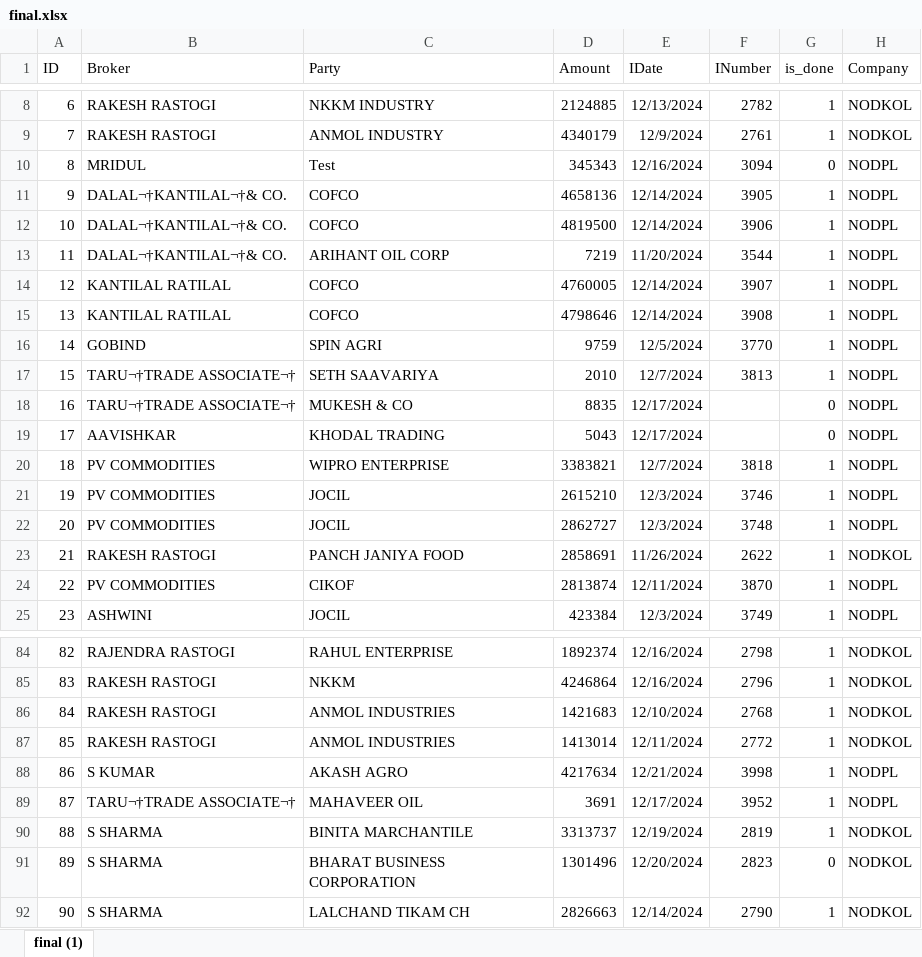
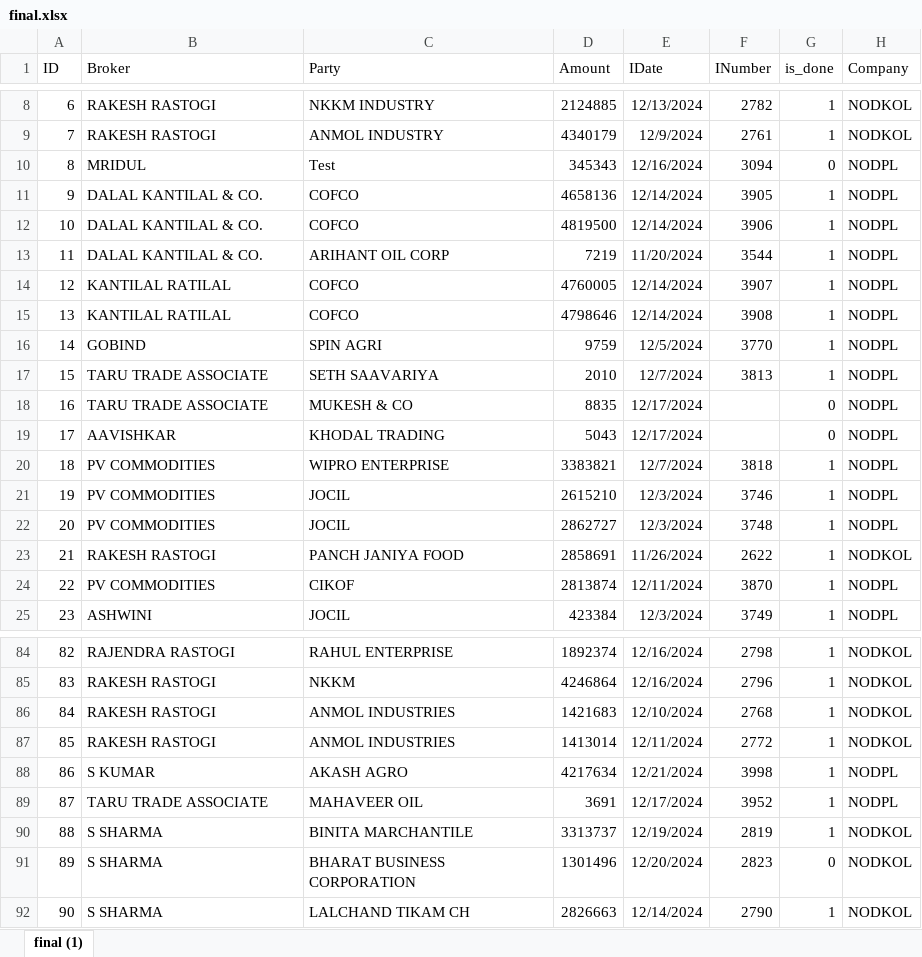
Before and after one commit to coolmridul/netaji-oil-depot, an Excel workbook: final.xlsx, sheet final (1), drawn as a sheet; only a part is shown, gaps mark what is left out; values as stored, in another font and other column widths than the file's, no borders; the diff names each change by its address in the sheet, - before the commit and + after, or states it on an @@ line.

```diff
--- a/final.xlsx (sheet final (1))
+++ b/final.xlsx (sheet final (1))
-B11:B13 (Broker): DALAL¬†KANTILAL¬†& CO.
+B11:B13 (Broker): DALAL KANTILAL & CO.
-B17:B18 (Broker): TARU¬†TRADE ASSOCIATE¬†
+B17:B18 (Broker): TARU TRADE ASSOCIATE
-B89 (Broker): TARU¬†TRADE ASSOCIATE¬†
+B89 (Broker): TARU TRADE ASSOCIATE
```
Also changed, not shown: 1 other file.
